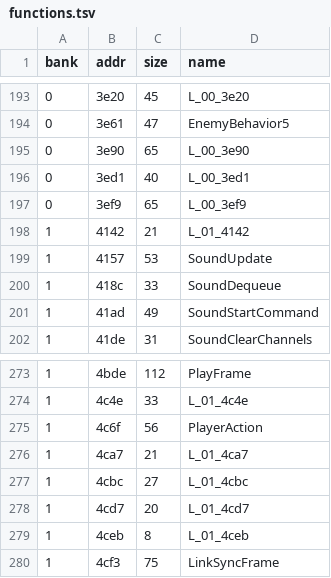
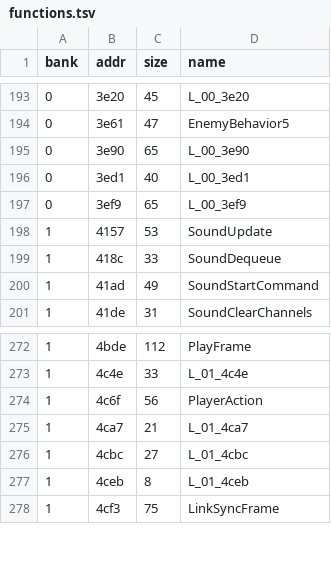
Before and after one commit to Tenome/Painter-Momopi-Decompilation, a TSV file: config/functions.tsv, drawn as a sheet; only a part is shown, gaps mark what is left out.

```diff
--- a/config/functions.tsv
+++ b/config/functions.tsv
@@ -197,3 +197,2 @@ bank	addr	size	name
 0	3ef9	65	L_00_3ef9
-1	4142	21	L_01_4142
 1	4157	53	SoundUpdate
@@ -277,3 +276,2 @@ bank	addr	size	name
 1	4cbc	27	L_01_4cbc
-1	4cd7	20	L_01_4cd7
 1	4ceb	8	L_01_4ceb
```
Also changed, not shown: 3 other files.
